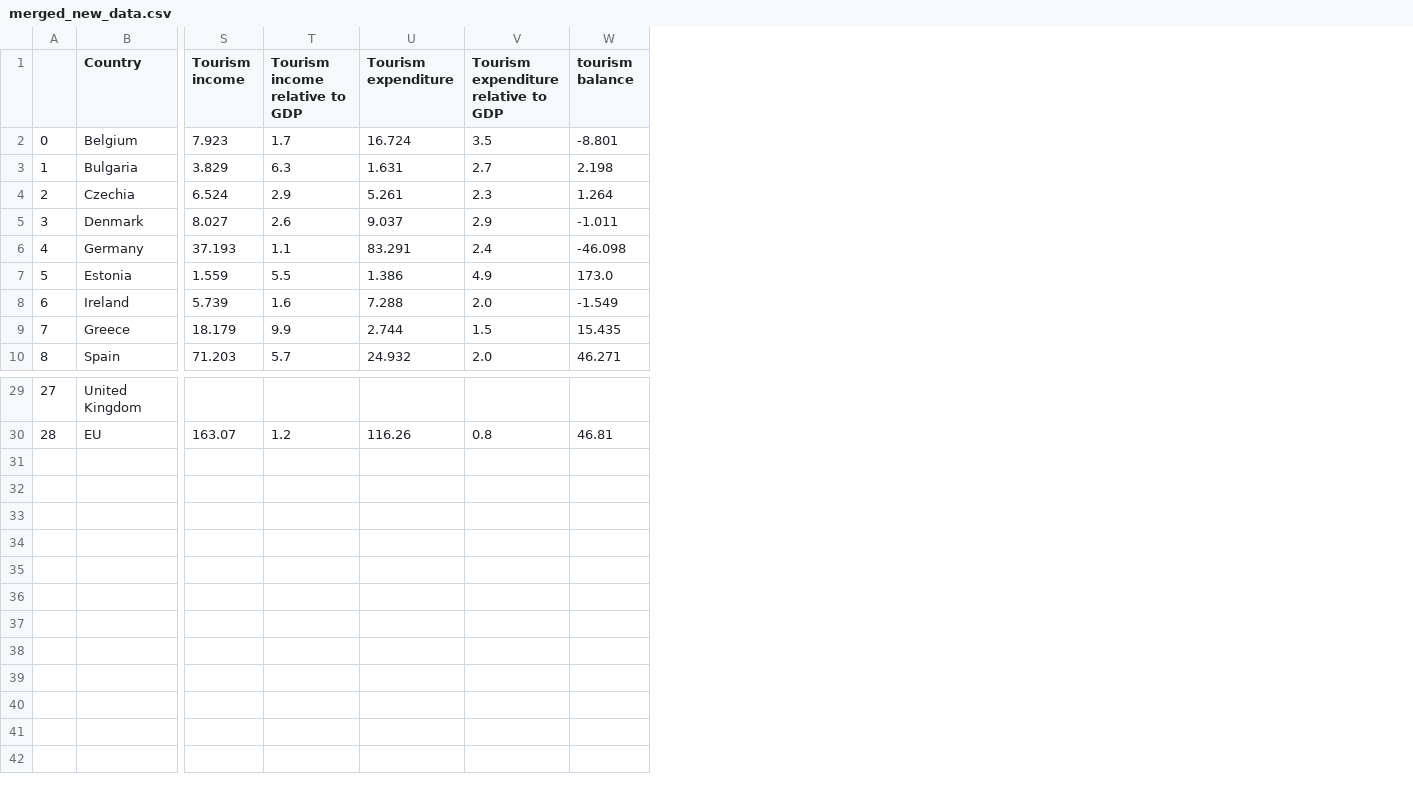
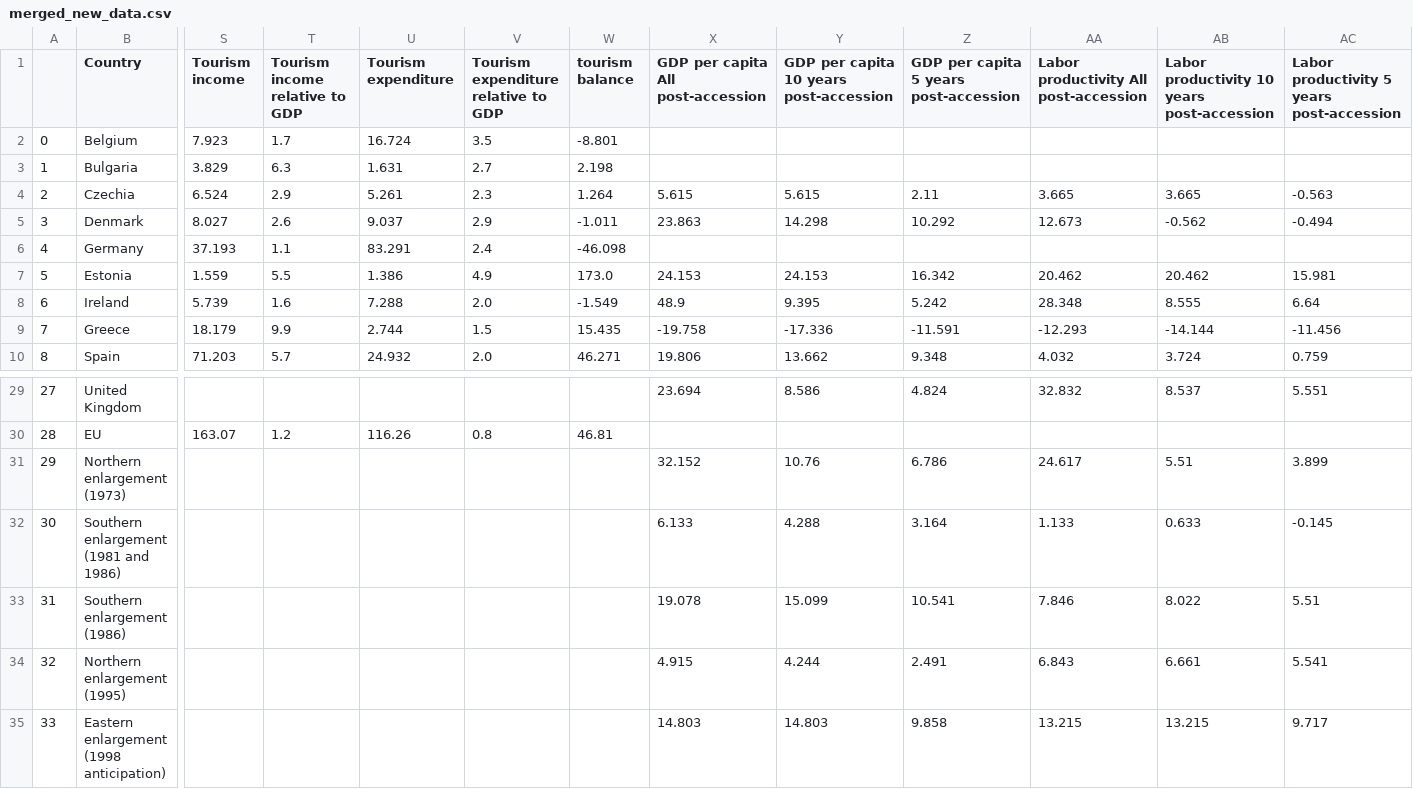
Before and after one commit to pietertolsma/DataVisProject, a CSV file: data/merged_new_data.csv, drawn as a sheet; only a part is shown, gaps mark what is left out; rows hold the shown columns only; the diff names each change by its address in the sheet, - before the commit and + after, or states it on an @@ line.

Commit message:
add gdp to dataset

```diff
--- a/data/merged_new_data.csv
+++ b/data/merged_new_data.csv
+column X, rows 1-10: GDP per capita All post-accession |  |  | 5.615 | 23.863 |  | 24.153 | 48.9 | -19.758 | 19.806; row 29: 23.694
+column Y, rows 1-10: GDP per capita 10 years post-accession |  |  | 5.615 | 14.298 |  | 24.153 | 9.395 | -17.336 | 13.662; row 29: 8.586
+column Z, rows 1-10: GDP per capita 5 years post-accession |  |  | 2.11 | 10.292 |  | 16.342 | 5.242 | -11.591 | 9.348; row 29: 4.824
+column AA, rows 1-10: Labor productivity All post-accession |  |  | 3.665 | 12.673 |  | 20.462 | 28.348 | -12.293 | 4.032; row 29: 32.832
+column AB, rows 1-10: Labor productivity 10 years post-accession |  |  | 3.665 | -0.562 |  | 20.462 | 8.555 | -14.144 | 3.724; row 29: 8.537
+column AC, rows 1-10: Labor productivity 5 years post-accession |  |  | -0.563 | -0.494 |  | 15.981 | 6.64 | -11.456 | 0.759; row 29: 5.551
+row 31: 29 | Northern enlargement (1973) |  |  |  |  |  | 32.152 | 10.76 | 6.786 | 24.617 | 5.51 | 3.899
+row 32: 30 | Southern enlargement (1981 and 1986) |  |  |  |  |  | 6.133 | 4.288 | 3.164 | 1.133 | 0.633 | -0.145
+row 33: 31 | Southern enlargement (1986) |  |  |  |  |  | 19.078 | 15.099 | 10.541 | 7.846 | 8.022 | 5.51
+row 34: 32 | Northern enlargement (1995) |  |  |  |  |  | 4.915 | 4.244 | 2.491 | 6.843 | 6.661 | 5.541
+row 35: 33 | Eastern enlargement (1998 anticipation) |  |  |  |  |  | 14.803 | 14.803 | 9.858 | 13.215 | 13.215 | 9.717
```
Also changed, not shown: 3 other files.
